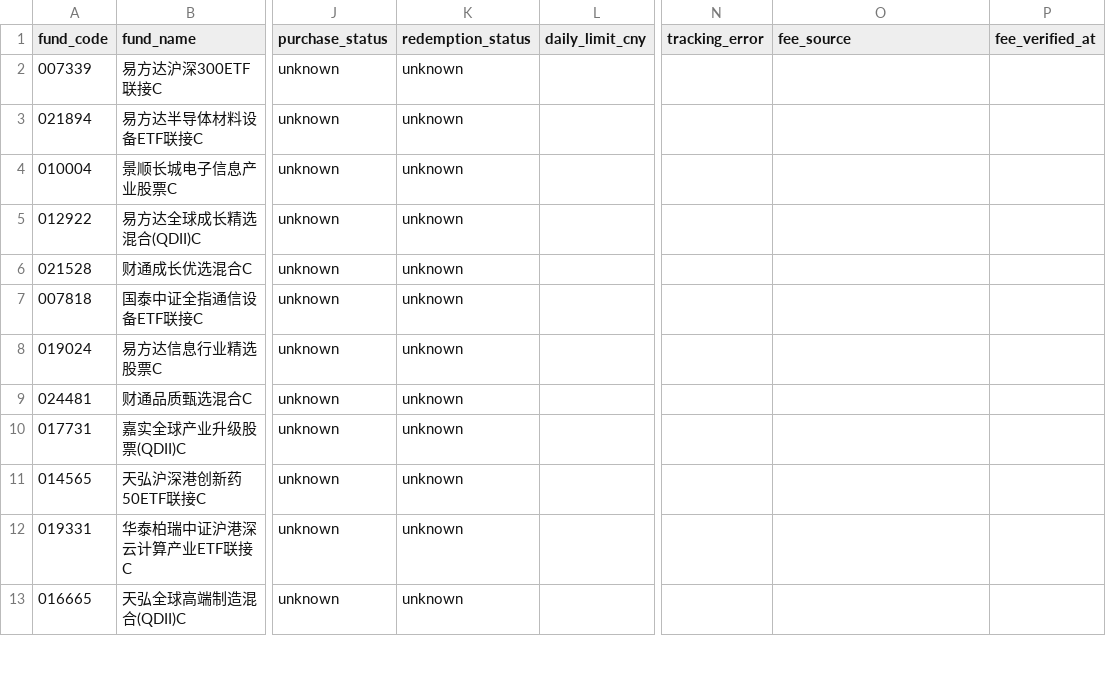
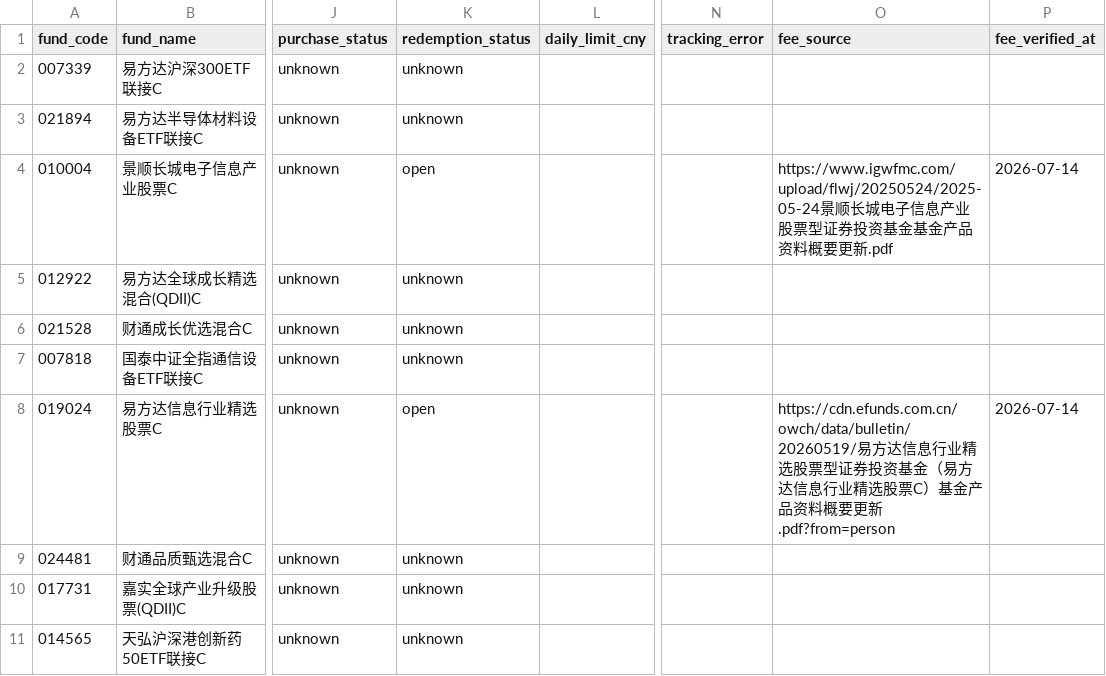
Before and after one commit to 2240907669-svg/fund-investment, a CSV file: data/funds.csv, drawn as a sheet; only a part is shown, gaps mark what is left out; the shorter side is filled out with more unchanged rows; the diff names each change by its address in the sheet, - before the commit and + after, or states it on an @@ line.

```diff
--- a/data/funds.csv
+++ b/data/funds.csv
-K4 (redemption_status): unknown
+K4 (redemption_status): open
-O4 (fee_source): (empty)
+O4 (fee_source): https://www.igwfmc.com/upload/flwj/20250524/2025-05-24景顺长城电子信息产业股票型证券投资基金基金产品资料概要更新.pdf
-P4 (fee_verified_at): (empty)
+P4 (fee_verified_at): 2026-07-14
-K8 (redemption_status): unknown
+K8 (redemption_status): open
-O8 (fee_source): (empty)
+O8 (fee_source): https://cdn.efunds.com.cn/owch/data/bulletin/20260519/易方达信息行业精选股票型证券投资基金（易方达信息行业精选股票C）基金产品资料概要更新.pdf?from=person
-P8 (fee_verified_at): (empty)
+P8 (fee_verified_at): 2026-07-14
```
Also changed, not shown: data/fees.csv, data/signals.csv, 1 other file.
